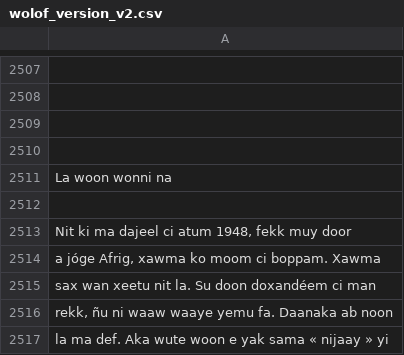
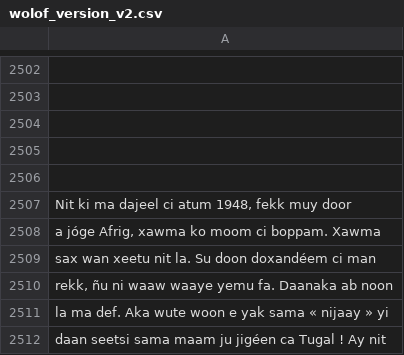
Before and after one commit to Oumar199/Wolof_traduction, a CSV file: data/extractions/new_data/wolof_version_v2.csv, drawn as a sheet; only a part is shown, gaps mark what is left out; the shorter side is filled out with more unchanged rows; the diff covers the shown part only; the diff names each change by its address in the sheet, - before the commit and + after, or states it on an @@ line.

```diff
--- a/data/extractions/new_data/wolof_version_v2.csv
+++ b/data/extractions/new_data/wolof_version_v2.csv
-row 2511: La woon wonni na
```
Also changed, not shown: 5 removed rows elsewhere in this file, 3 other files.
